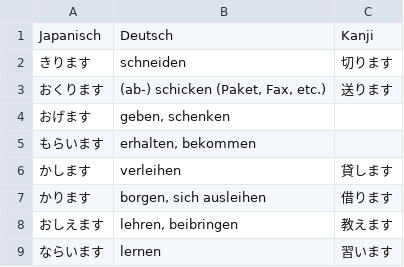
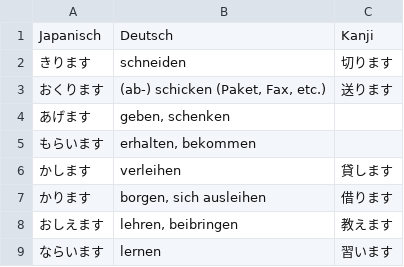
Before and after one commit to cubei/flashcards, a CSV file: app/src/main/res/raw/japanese_lektion7.csv, drawn as a sheet; only a part is shown.

Commit message:
Fix word in minna no nihongo lection 7

```diff
--- a/app/src/main/res/raw/japanese_lektion7.csv
+++ b/app/src/main/res/raw/japanese_lektion7.csv
@@ -3,3 +3,3 @@ Japanisch;Deutsch;Kanji
 おくります;(ab-) schicken (Paket, Fax, etc.);送ります
-おげます;geben, schenken
+あげます;geben, schenken
 もらいます;erhalten, bekommen
```
